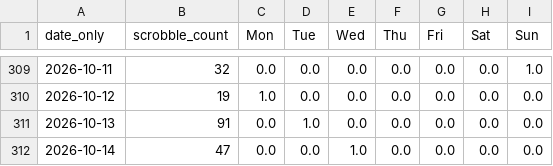
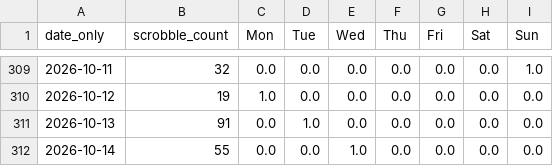
Before and after one commit to lambert-27/lastfm-datasci-portfolio, a CSV file: datasets/daily.csv, drawn as a sheet; only a part is shown, gaps mark what is left out.

```diff
--- a/datasets/daily.csv
+++ b/datasets/daily.csv
@@ -311,2 +311,2 @@ date_only,scrobble_count,Mon,Tue,Wed,Thu,Fri,Sat,Sun
 2026-10-13,91,0.0,1.0,0.0,0.0,0.0,0.0,0.0
-2026-10-14,47,0.0,0.0,1.0,0.0,0.0,0.0,0.0
+2026-10-14,55,0.0,0.0,1.0,0.0,0.0,0.0,0.0
```
Also changed, not shown: datasets/aggregatedData.csv, 4 other files.
